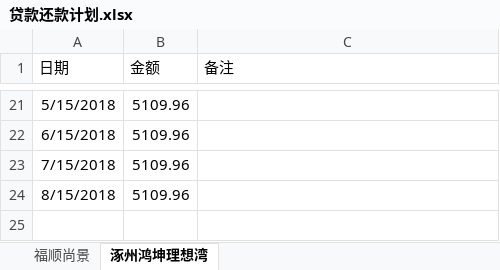
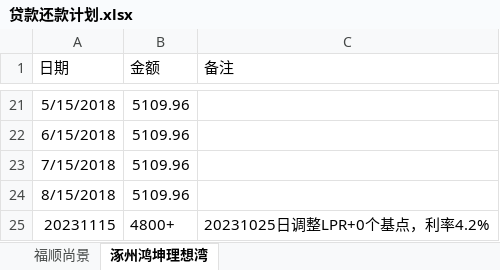
Before and after one commit to aixuebo/ReadFile, an Excel workbook: document/股票/贷款还款计划.xlsx, sheet 涿州鸿坤理想湾, drawn as a sheet; only a part is shown, gaps mark what is left out; values as stored, in another font and other column widths than the file's, no borders; the diff names each change by its address in the sheet, - before the commit and + after, or states it on an @@ line.

```diff
--- a/document/股票/贷款还款计划.xlsx (sheet 涿州鸿坤理想湾)
+++ b/document/股票/贷款还款计划.xlsx (sheet 涿州鸿坤理想湾)
+row 25: 20231115 | 4800+ | 20231025日调整LPR+0个基点，利率4.2%
```
Also changed, not shown: 1 other file.
